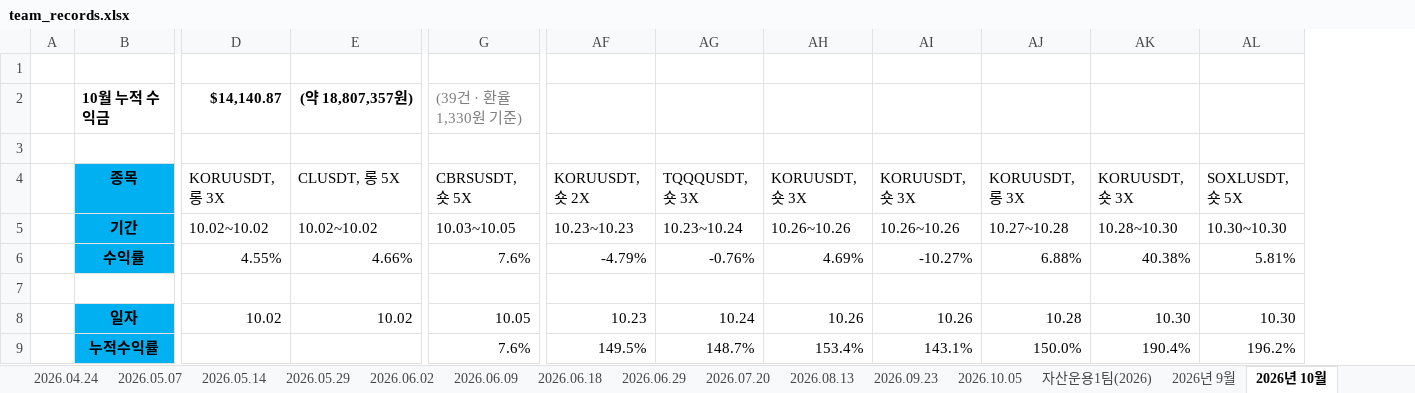
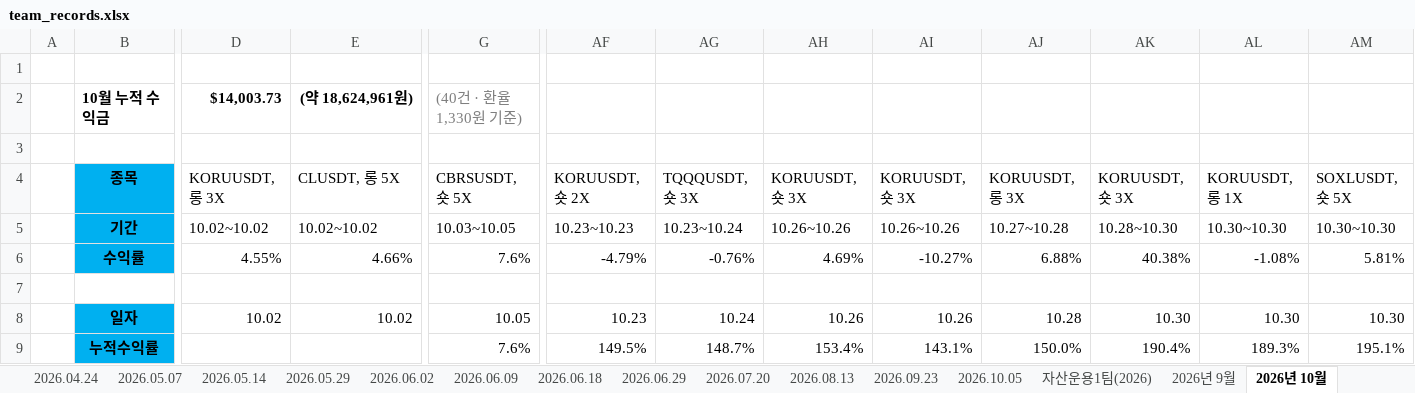
Before and after one commit to HyeonSooJ/thehunters_poster, an Excel workbook: team_records.xlsx, sheet 2026년 10월, drawn as a sheet; only a part is shown, gaps mark what is left out; values as stored, in another font and other column widths than the file's, no borders; charts and pictures not drawn; removed rows and columns are numbered as before the commit, all else as after; rows hold the shown columns only; the diff names each change by its address in the sheet, - before the commit and + after, or states it on an @@ line.

```diff
--- a/team_records.xlsx (sheet 2026년 10월)
+++ b/team_records.xlsx (sheet 2026년 10월)
+column AL, rows 4-9: KORUUSDT, 롱 1X | 10.30~10.30 | -1.08% |  | 10.30 | 189.3%
-row 2:  | 10월 누적 수익금 | $14,140.87 | (약 18,807,357원) | (39건 · 환율 1,330원 기준)
+row 2:  | 10월 누적 수익금 | $14,003.73 | (약 18,624,961원) | (40건 · 환율 1,330원 기준)
-AM9: 196.2%
+AM9: 195.1%
```
Also changed, not shown: sheet 2026년 11월, charts or pictures, 6 other files.
